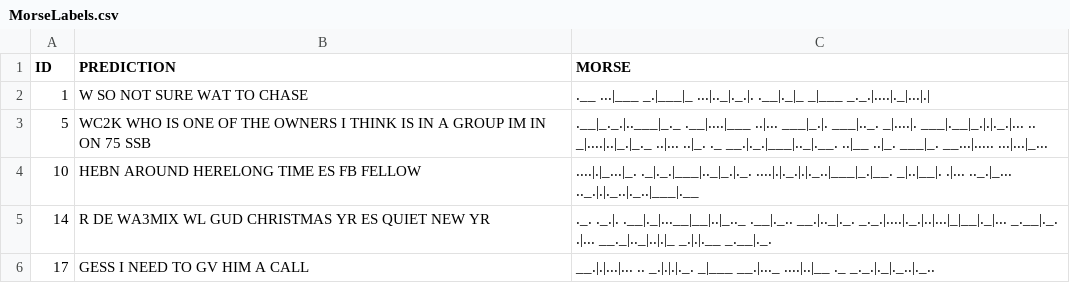
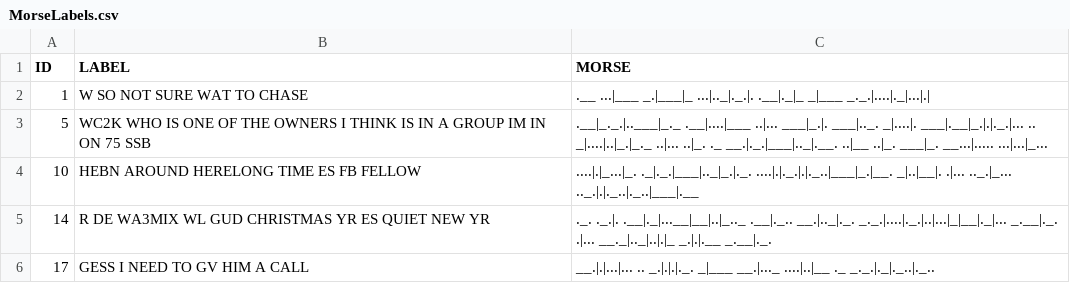
Before and after one commit to AntonStark/morse_machine, a CSV file: MorseLabels.csv, drawn as a sheet; only a part is shown.

```diff
--- a/MorseLabels.csv
+++ b/MorseLabels.csv
@@ -1,2 +1,2 @@
-ID,PREDICTION,MORSE
+ID,LABEL,MORSE
 1,W SO NOT SURE WAT TO CHASE   ,.__ ...|___ _.|___|_ ...|.._|._.|. .__|._|_ _|___ _._.|....|._|...|.|
```
Also changed, not shown: 2 other files.
